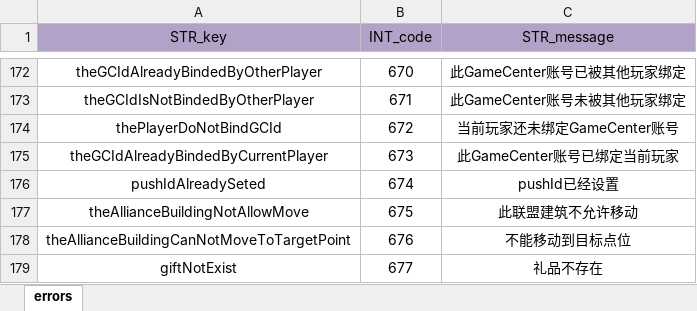
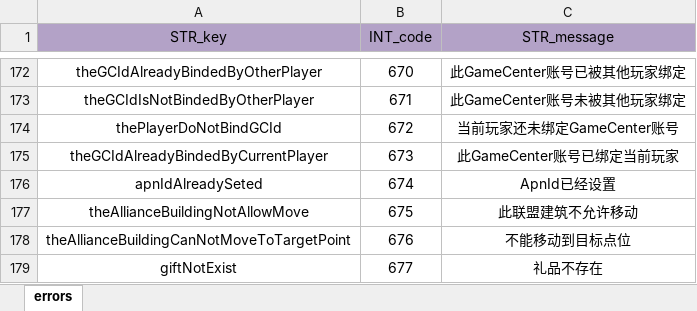
Before and after one commit to ModunZhang/kod_docs, an Excel workbook: datas/shared/Errors.xlsx, sheet errors, drawn as a sheet; only a part is shown, gaps mark what is left out; values as stored, in another font and other column widths than the file's, no borders; the diff names each change by its address in the sheet, - before the commit and + after, or states it on an @@ line.

Commit message:
调整配置文件

```diff
--- a/datas/shared/Errors.xlsx (sheet errors)
+++ b/datas/shared/Errors.xlsx (sheet errors)
-A176 (STR_key): pushIdAlreadySeted
+A176 (STR_key): apnIdAlreadySeted
-C176 (STR_message): pushId已经设置
+C176 (STR_message): ApnId已经设置
```
